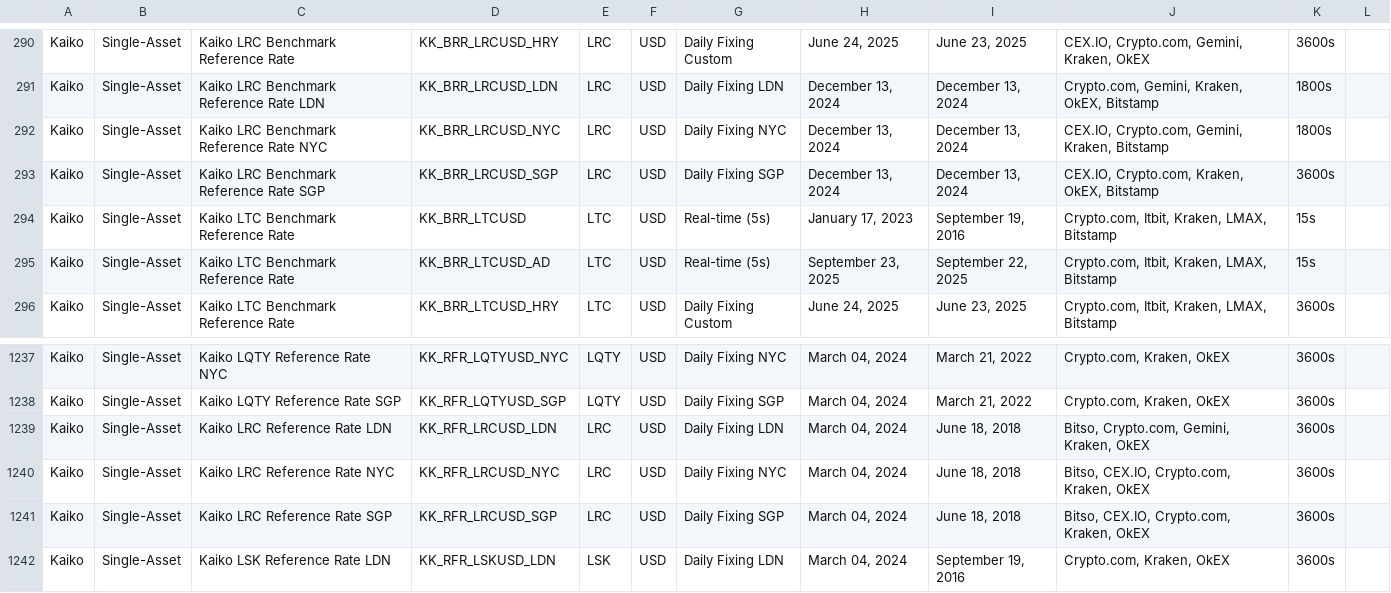
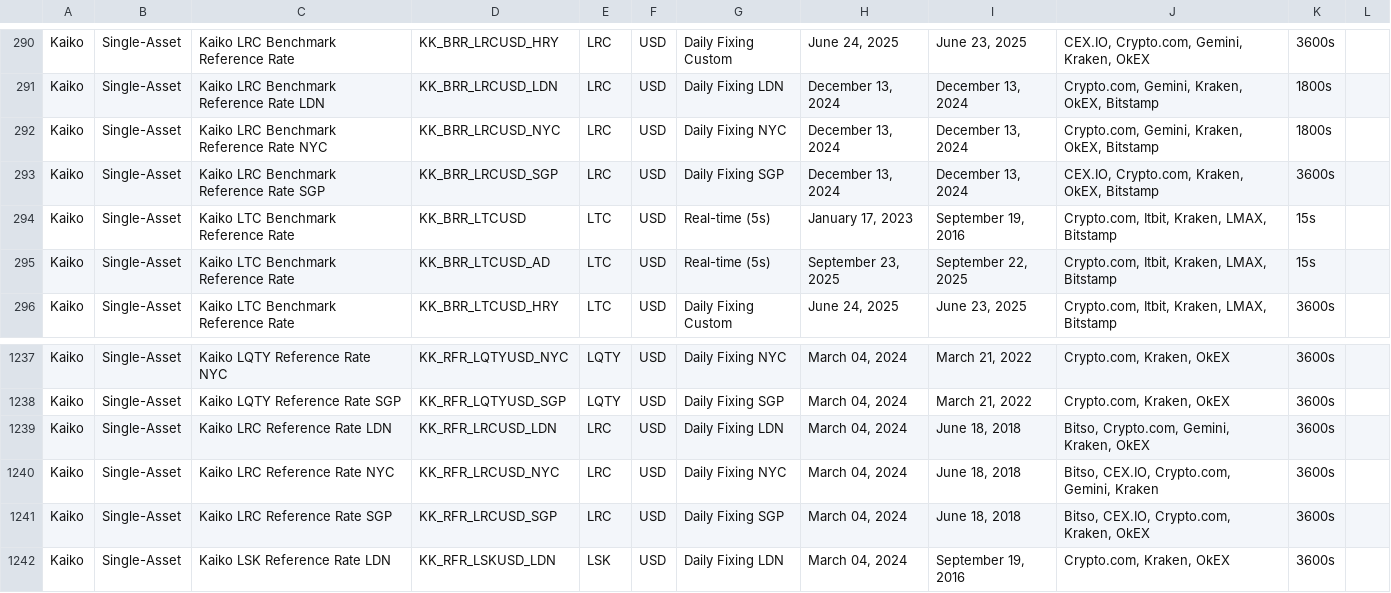
Before and after one commit to rdavill/kaiko_indices_coverage, a CSV file: Reference_Rates_Coverage.csv, drawn as a sheet; only a part is shown, gaps mark what is left out.

```diff
--- a/Reference_Rates_Coverage.csv
+++ b/Reference_Rates_Coverage.csv
@@ -291,3 +291,3 @@ Kaiko,Single-Asset,Kaiko LRC Benchmark Reference Rate ,KK_BRR_LRCUSD_HRY,LRC,USD
 Kaiko,Single-Asset,Kaiko LRC Benchmark Reference Rate LDN,KK_BRR_LRCUSD_LDN,LRC,USD,Daily Fixing LDN,"December 13, 2024","December 13, 2024","Crypto.com, Gemini, Kraken, OkEX, Bitstamp",1800s,
-Kaiko,Single-Asset,Kaiko LRC Benchmark Reference Rate NYC,KK_BRR_LRCUSD_NYC,LRC,USD,Daily Fixing NYC,"December 13, 2024","December 13, 2024","CEX.IO, Crypto.com, Gemini, Kraken, Bitstamp",1800s,
+Kaiko,Single-Asset,Kaiko LRC Benchmark Reference Rate NYC,KK_BRR_LRCUSD_NYC,LRC,USD,Daily Fixing NYC,"December 13, 2024","December 13, 2024","Crypto.com, Gemini, Kraken, OkEX, Bitstamp",1800s,
 Kaiko,Single-Asset,Kaiko LRC Benchmark Reference Rate SGP,KK_BRR_LRCUSD_SGP,LRC,USD,Daily Fixing SGP,"December 13, 2024","December 13, 2024","CEX.IO, Crypto.com, Kraken, OkEX, Bitstamp",3600s,
@@ -1239,3 +1239,3 @@ Kaiko,Single-Asset,Kaiko LQTY Reference Rate SGP,KK_RFR_LQTYUSD_SGP,LQTY,USD,Dai
 Kaiko,Single-Asset,Kaiko LRC Reference Rate LDN,KK_RFR_LRCUSD_LDN,LRC,USD,Daily Fixing LDN,"March 04, 2024","June 18, 2018","Bitso, Crypto.com, Gemini, Kraken, OkEX",3600s,
-Kaiko,Single-Asset,Kaiko LRC Reference Rate NYC,KK_RFR_LRCUSD_NYC,LRC,USD,Daily Fixing NYC,"March 04, 2024","June 18, 2018","Bitso, CEX.IO, Crypto.com, Kraken, OkEX",3600s,
+Kaiko,Single-Asset,Kaiko LRC Reference Rate NYC,KK_RFR_LRCUSD_NYC,LRC,USD,Daily Fixing NYC,"March 04, 2024","June 18, 2018","Bitso, CEX.IO, Crypto.com, Gemini, Kraken",3600s,
 Kaiko,Single-Asset,Kaiko LRC Reference Rate SGP,KK_RFR_LRCUSD_SGP,LRC,USD,Daily Fixing SGP,"March 04, 2024","June 18, 2018","Bitso, CEX.IO, Crypto.com, Kraken, OkEX",3600s,
```
